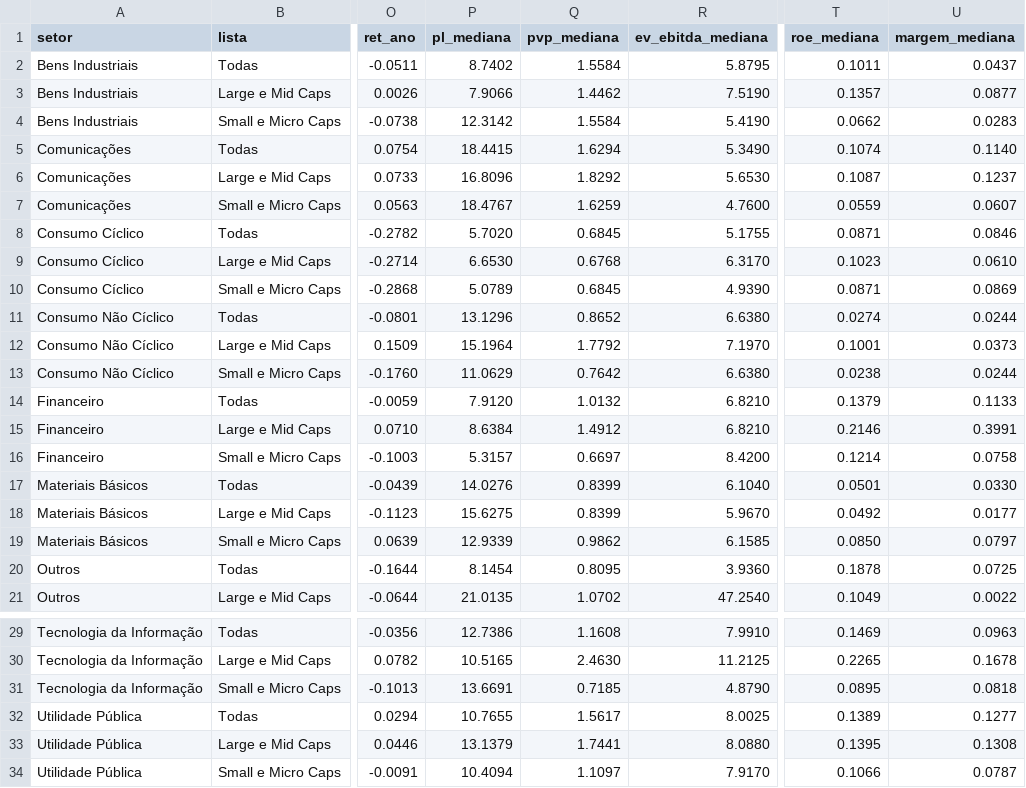
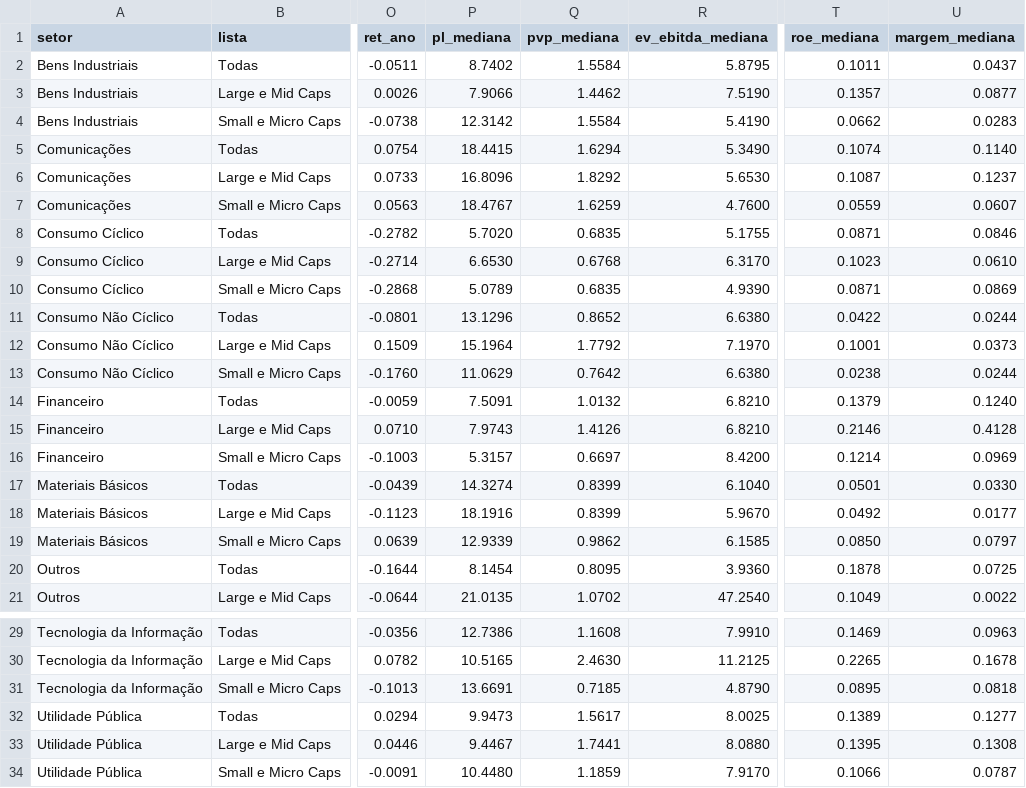
Before and after one commit to mlsantos92/setores-b3, a CSV file: outputs/setores.csv, drawn as a sheet; only a part is shown, gaps mark what is left out; the diff names each change by its address in the sheet, - before the commit and + after, or states it on an @@ line.

```diff
--- a/outputs/setores.csv
+++ b/outputs/setores.csv
-Q8 (pvp_mediana): 0.6845
+Q8 (pvp_mediana): 0.6835
-Q10 (pvp_mediana): 0.6845
+Q10 (pvp_mediana): 0.6835
-T11 (roe_mediana): 0.0274
+T11 (roe_mediana): 0.0422
-P14 (pl_mediana): 7.9120
+P14 (pl_mediana): 7.5091
-U14 (margem_mediana): 0.1133
+U14 (margem_mediana): 0.1240
-P15 (pl_mediana): 8.6384
+P15 (pl_mediana): 7.9743
-Q15 (pvp_mediana): 1.4912
+Q15 (pvp_mediana): 1.4126
-U15 (margem_mediana): 0.3991
+U15 (margem_mediana): 0.4128
-U16 (margem_mediana): 0.0758
+U16 (margem_mediana): 0.0969
-P17 (pl_mediana): 14.0276
+P17 (pl_mediana): 14.3274
-P18 (pl_mediana): 15.6275
+P18 (pl_mediana): 18.1916
-P32 (pl_mediana): 10.7655
+P32 (pl_mediana): 9.9473
-P33 (pl_mediana): 13.1379
+P33 (pl_mediana): 9.4467
-P34 (pl_mediana): 10.4094
+P34 (pl_mediana): 10.4480
-Q34 (pvp_mediana): 1.1097
+Q34 (pvp_mediana): 1.1859
```
Also changed, not shown: outputs/empresas.csv, 2 other files.
